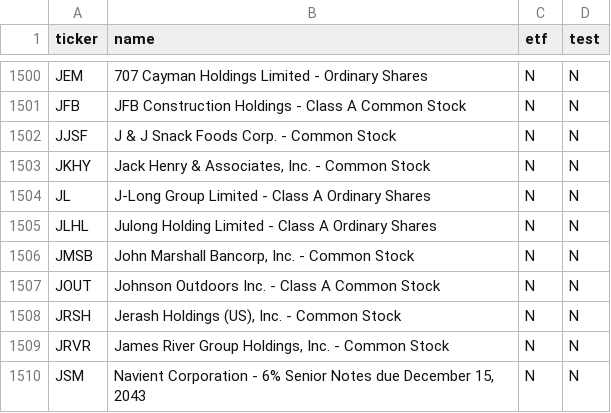
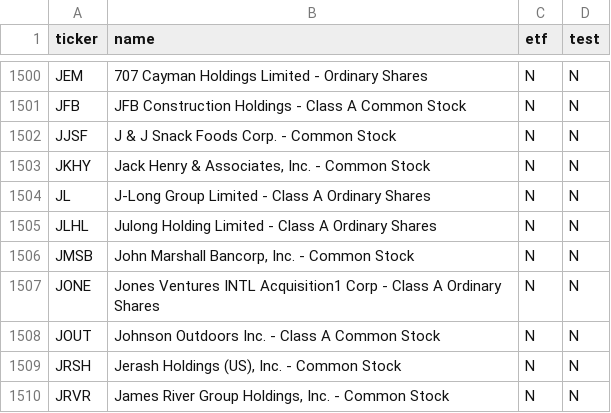
Before and after one commit to jtgeorge1970-tech/30-day-rocket-screen, a CSV file: output/01_starting_universe.csv, drawn as a sheet; only a part is shown, gaps mark what is left out; the shorter side is filled out with more unchanged rows.

```diff
--- a/output/01_starting_universe.csv
+++ b/output/01_starting_universe.csv
@@ -1506,2 +1506,3 @@ JLHL,Julong Holding Limited - Class A Ordinary Shares,N,N
 JMSB,"John Marshall Bancorp, Inc. - Common Stock",N,N
+JONE,Jones Ventures INTL Acquisition1 Corp - Class A Ordinary Shares,N,N
 JOUT,Johnson Outdoors Inc. - Class A Common Stock,N,N
```
Also changed, not shown: output/03_investable.csv, output/05_semifinalists.csv, 5 other files.
